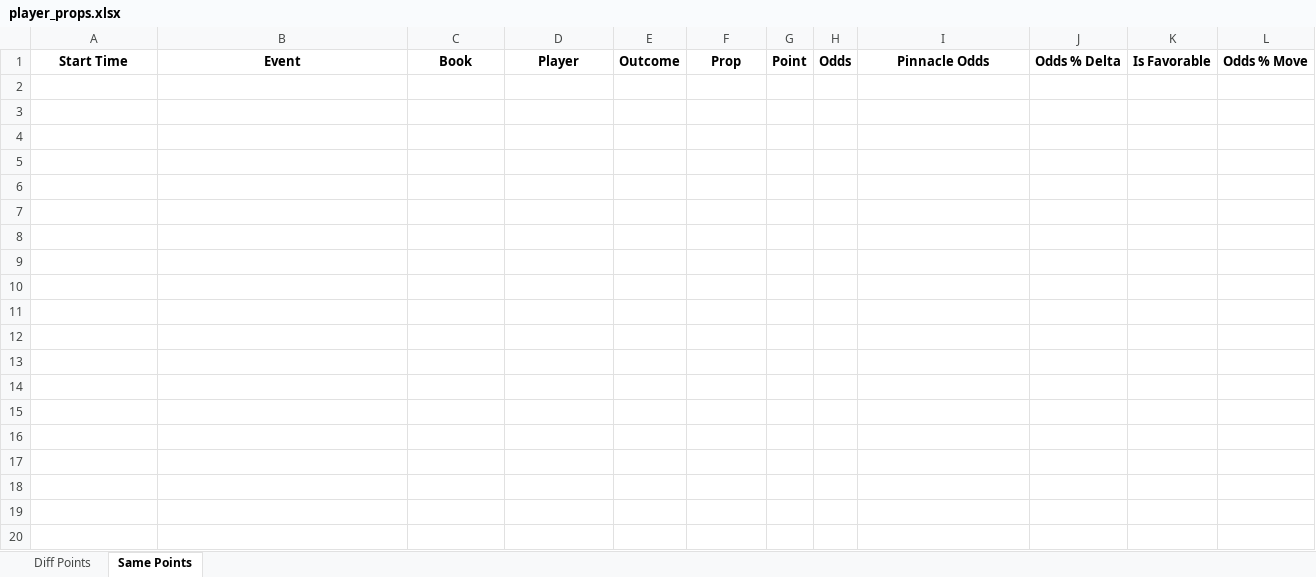
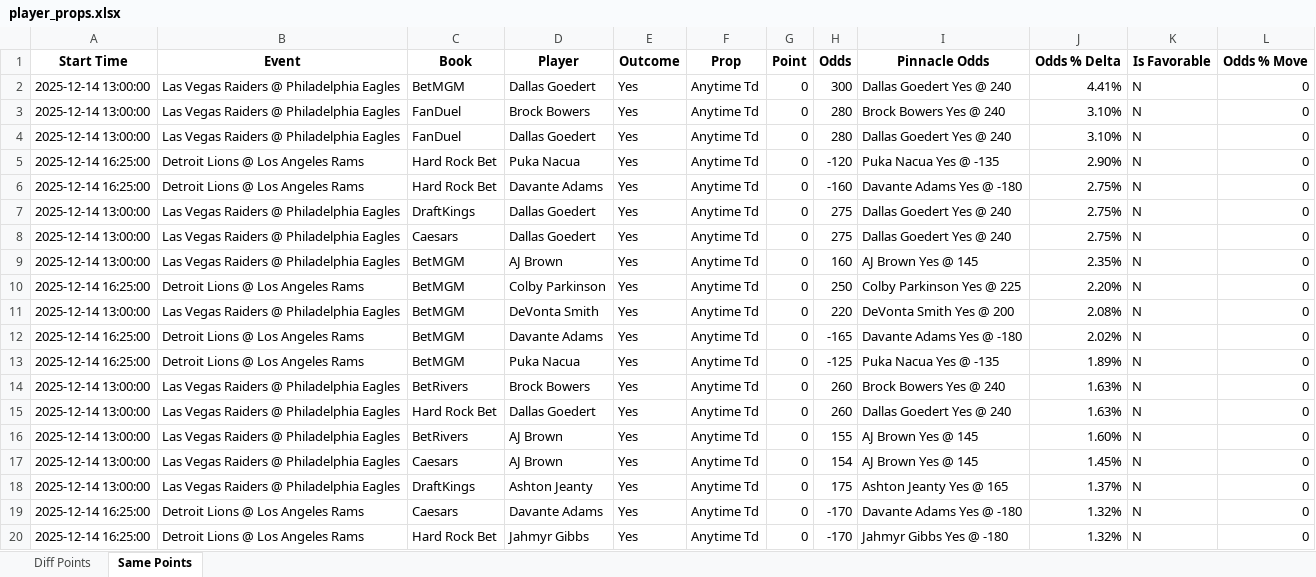
Before and after one commit to rahulShahCode/player-props-scraper, an Excel workbook: player_props.xlsx, sheet Same Points, drawn as a sheet; only a part is shown; values as stored, in another font and other column widths than the file's, no borders; the diff covers the shown part only; the diff names each change by its address in the sheet, - before the commit and + after, or states it on an @@ line.

```diff
--- a/player_props.xlsx (sheet Same Points)
+++ b/player_props.xlsx (sheet Same Points)
+row 2: 2025-12-14 13:00:00 | Las Vegas Raiders @ Philadelphia Eagles | BetMGM | Dallas Goedert | Yes | Anytime Td | 0 | 300 | Dallas Goedert Yes @ 240 | 4.41% | N | 0
+row 3: 2025-12-14 13:00:00 | Las Vegas Raiders @ Philadelphia Eagles | FanDuel | Brock Bowers | Yes | Anytime Td | 0 | 280 | Brock Bowers Yes @ 240 | 3.10% | N | 0
+row 4: 2025-12-14 13:00:00 | Las Vegas Raiders @ Philadelphia Eagles | FanDuel | Dallas Goedert | Yes | Anytime Td | 0 | 280 | Dallas Goedert Yes @ 240 | 3.10% | N | 0
+row 5: 2025-12-14 16:25:00 | Detroit Lions @ Los Angeles Rams | Hard Rock Bet | Puka Nacua | Yes | Anytime Td | 0 | -120 | Puka Nacua Yes @ -135 | 2.90% | N | 0
+row 6: 2025-12-14 16:25:00 | Detroit Lions @ Los Angeles Rams | Hard Rock Bet | Davante Adams | Yes | Anytime Td | 0 | -160 | Davante Adams Yes @ -180 | 2.75% | N | 0
+row 7: 2025-12-14 13:00:00 | Las Vegas Raiders @ Philadelphia Eagles | DraftKings | Dallas Goedert | Yes | Anytime Td | 0 | 275 | Dallas Goedert Yes @ 240 | 2.75% | N | 0
+row 8: 2025-12-14 13:00:00 | Las Vegas Raiders @ Philadelphia Eagles | Caesars | Dallas Goedert | Yes | Anytime Td | 0 | 275 | Dallas Goedert Yes @ 240 | 2.75% | N | 0
+row 9: 2025-12-14 13:00:00 | Las Vegas Raiders @ Philadelphia Eagles | BetMGM | AJ Brown | Yes | Anytime Td | 0 | 160 | AJ Brown Yes @ 145 | 2.35% | N | 0
+row 10: 2025-12-14 16:25:00 | Detroit Lions @ Los Angeles Rams | BetMGM | Colby Parkinson | Yes | Anytime Td | 0 | 250 | Colby Parkinson Yes @ 225 | 2.20% | N | 0
+row 11: 2025-12-14 13:00:00 | Las Vegas Raiders @ Philadelphia Eagles | BetMGM | DeVonta Smith | Yes | Anytime Td | 0 | 220 | DeVonta Smith Yes @ 200 | 2.08% | N | 0
+row 12: 2025-12-14 16:25:00 | Detroit Lions @ Los Angeles Rams | BetMGM | Davante Adams | Yes | Anytime Td | 0 | -165 | Davante Adams Yes @ -180 | 2.02% | N | 0
+row 13: 2025-12-14 16:25:00 | Detroit Lions @ Los Angeles Rams | BetMGM | Puka Nacua | Yes | Anytime Td | 0 | -125 | Puka Nacua Yes @ -135 | 1.89% | N | 0
+row 14: 2025-12-14 13:00:00 | Las Vegas Raiders @ Philadelphia Eagles | BetRivers | Brock Bowers | Yes | Anytime Td | 0 | 260 | Brock Bowers Yes @ 240 | 1.63% | N | 0
+row 15: 2025-12-14 13:00:00 | Las Vegas Raiders @ Philadelphia Eagles | Hard Rock Bet | Dallas Goedert | Yes | Anytime Td | 0 | 260 | Dallas Goedert Yes @ 240 | 1.63% | N | 0
+row 16: 2025-12-14 13:00:00 | Las Vegas Raiders @ Philadelphia Eagles | BetRivers | AJ Brown | Yes | Anytime Td | 0 | 155 | AJ Brown Yes @ 145 | 1.60% | N | 0
+row 17: 2025-12-14 13:00:00 | Las Vegas Raiders @ Philadelphia Eagles | Caesars | AJ Brown | Yes | Anytime Td | 0 | 154 | AJ Brown Yes @ 145 | 1.45% | N | 0
+row 18: 2025-12-14 13:00:00 | Las Vegas Raiders @ Philadelphia Eagles | DraftKings | Ashton Jeanty | Yes | Anytime Td | 0 | 175 | Ashton Jeanty Yes @ 165 | 1.37% | N | 0
+row 19: 2025-12-14 16:25:00 | Detroit Lions @ Los Angeles Rams | Caesars | Davante Adams | Yes | Anytime Td | 0 | -170 | Davante Adams Yes @ -180 | 1.32% | N | 0
+row 20: 2025-12-14 16:25:00 | Detroit Lions @ Los Angeles Rams | Hard Rock Bet | Jahmyr Gibbs | Yes | Anytime Td | 0 | -170 | Jahmyr Gibbs Yes @ -180 | 1.32% | N | 0
```
Also changed, not shown: 12 added rows elsewhere in this sheet, sheet Diff Points, 2 other files.
